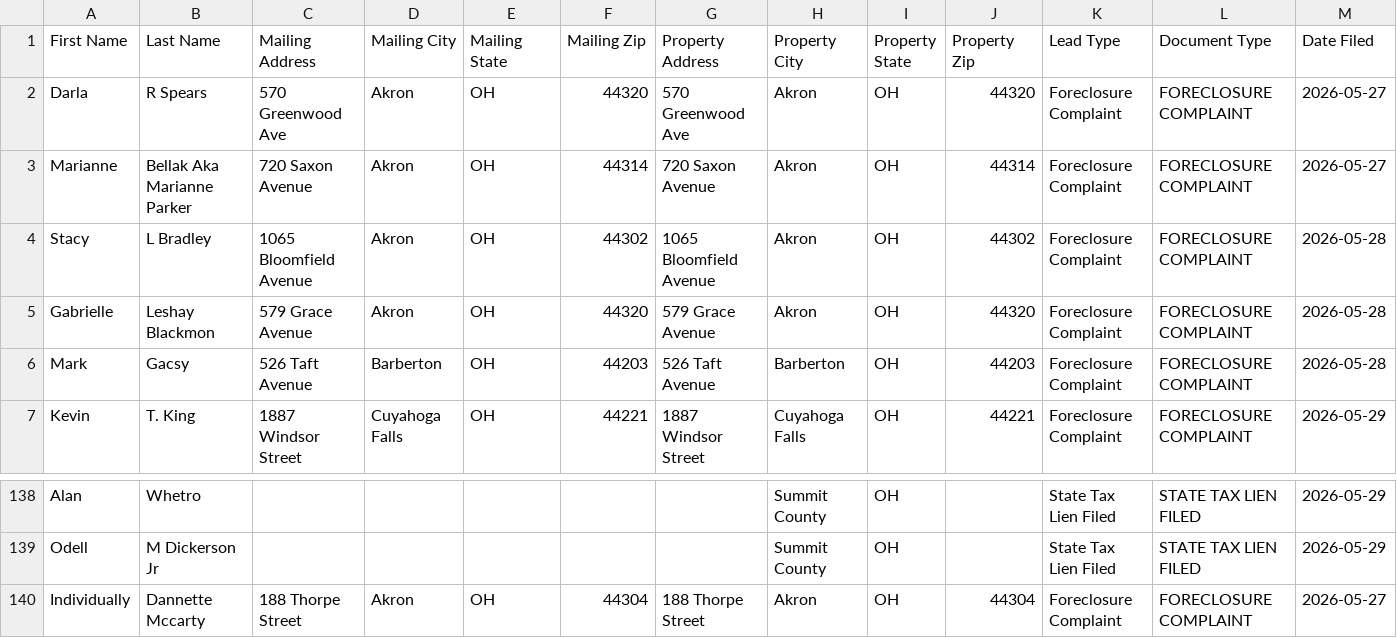
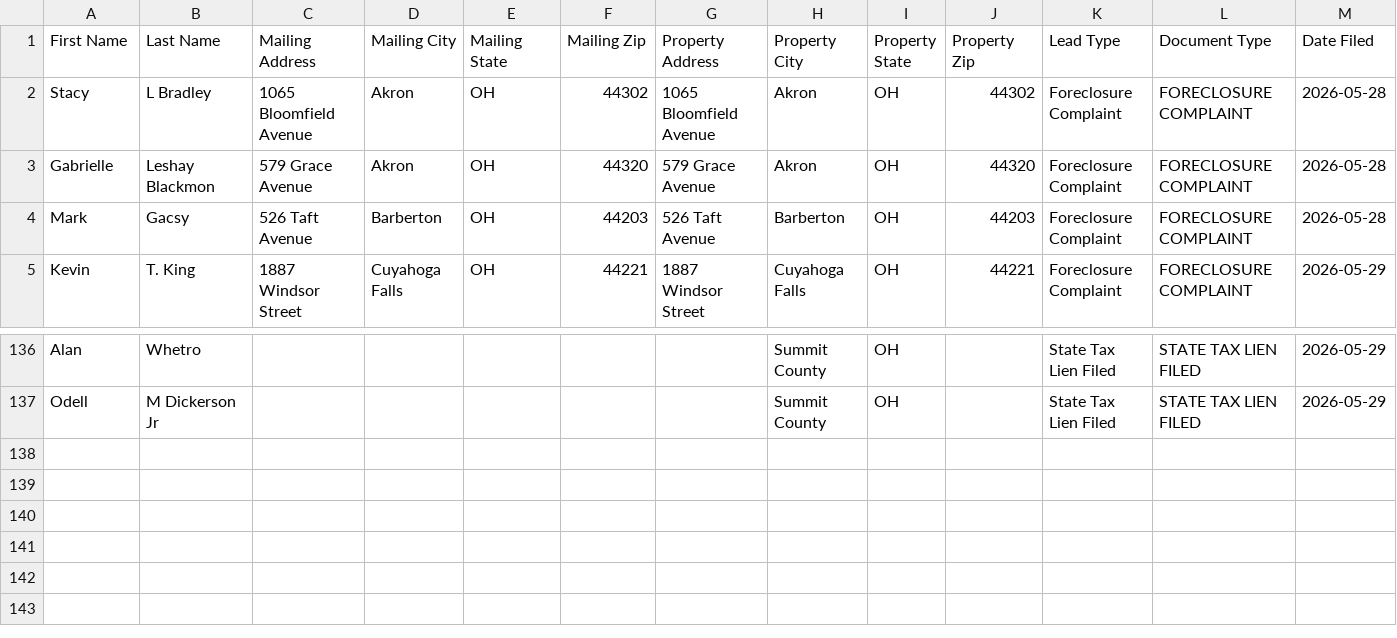
Before and after one commit to paulw3535/summit-leads, a CSV file: data/ghl_export.csv, drawn as a sheet; only a part is shown, gaps mark what is left out; rows hold the shown columns only; the diff names each change by its address in the sheet, - before the commit and + after, or states it on an @@ line.

```diff
--- a/data/ghl_export.csv
+++ b/data/ghl_export.csv
-row 2: Darla | R Spears | 570 Greenwood Ave | Akron | OH | 44320 | 570 Greenwood Ave | Akron | OH | 44320 | Foreclosure Complaint | FORECLOSURE COMPLAINT | 2026-05-27
-row 3: Marianne | Bellak Aka Marianne Parker | 720 Saxon Avenue | Akron | OH | 44314 | 720 Saxon Avenue | Akron | OH | 44314 | Foreclosure Complaint | FORECLOSURE COMPLAINT | 2026-05-27
-row 140: Individually | Dannette Mccarty | 188 Thorpe Street | Akron | OH | 44304 | 188 Thorpe Street | Akron | OH | 44304 | Foreclosure Complaint | FORECLOSURE COMPLAINT | 2026-05-27
```
Also changed, not shown: 2 other files.
